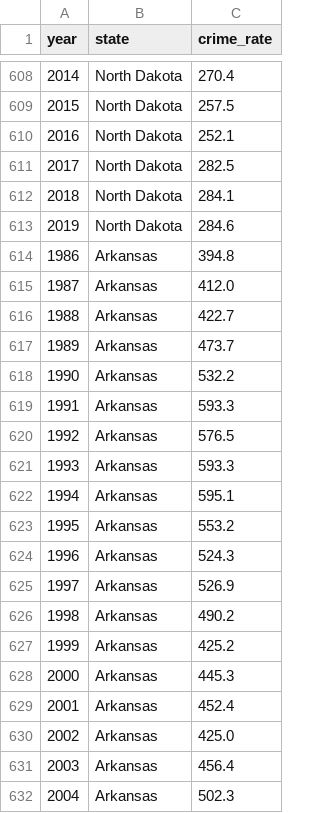
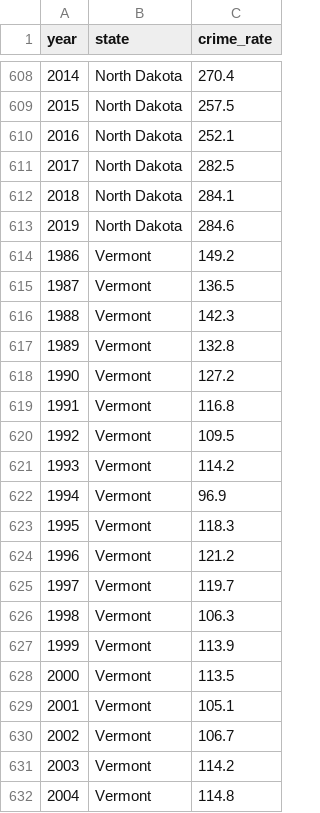
Before and after one commit to taytaka/Poverty_and_Minimum_Wage, a CSV file: Resources/crime_rate.csv, drawn as a sheet; only a part is shown, gaps mark what is left out; the shorter side is filled out with more unchanged rows; the diff covers the shown part only; the diff names each change by its address in the sheet, - before the commit and + after, or states it on an @@ line.

Commit message:
updated crime dataset

```diff
--- a/Resources/crime_rate.csv
+++ b/Resources/crime_rate.csv
+row 614: 1986 | Vermont | 149.2
+row 615: 1987 | Vermont | 136.5
+row 616: 1988 | Vermont | 142.3
+row 617: 1989 | Vermont | 132.8
+row 618: 1990 | Vermont | 127.2
+row 619: 1991 | Vermont | 116.8
+row 620: 1992 | Vermont | 109.5
+row 621: 1993 | Vermont | 114.2
+row 622: 1994 | Vermont | 96.9
+row 623: 1995 | Vermont | 118.3
+row 624: 1996 | Vermont | 121.2
+row 625: 1997 | Vermont | 119.7
+row 626: 1998 | Vermont | 106.3
+row 627: 1999 | Vermont | 113.9
+row 628: 2000 | Vermont | 113.5
+row 629: 2001 | Vermont | 105.1
+row 630: 2002 | Vermont | 106.7
+row 631: 2003 | Vermont | 114.2
+row 632: 2004 | Vermont | 114.8
```
Also changed, not shown: 15 added rows elsewhere in this file.
